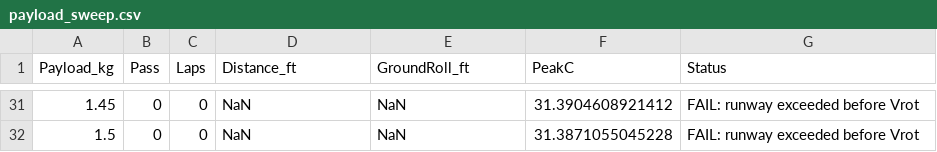
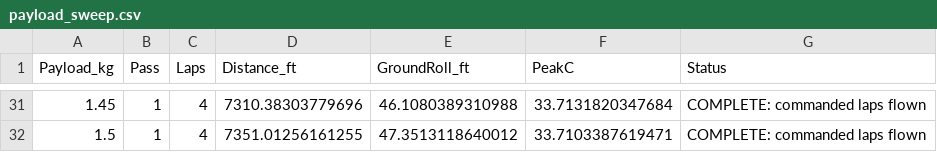
Before and after one commit to wainybench/mathlab_sim_airfoil, a CSV file: payload_sweep.csv, drawn as a sheet; only a part is shown, gaps mark what is left out; the diff covers the shown part only.

```diff
--- a/payload_sweep.csv
+++ b/payload_sweep.csv
@@ -31,2 +31,2 @@ Payload_kg,Pass,Laps,Distance_ft,GroundRoll_ft,PeakC,Status
-1.45,0,0,NaN,NaN,31.3904608921412,FAIL: runway exceeded before Vrot
-1.5,0,0,NaN,NaN,31.3871055045228,FAIL: runway exceeded before Vrot
+1.45,1,4,7310.38303779696,46.1080389310988,33.7131820347684,COMPLETE: commanded laps flown
+1.5,1,4,7351.01256161255,47.3513118640012,33.7103387619471,COMPLETE: commanded laps flown
```
Also changed, not shown: 159 edited cells elsewhere in this file, 1 other file.
